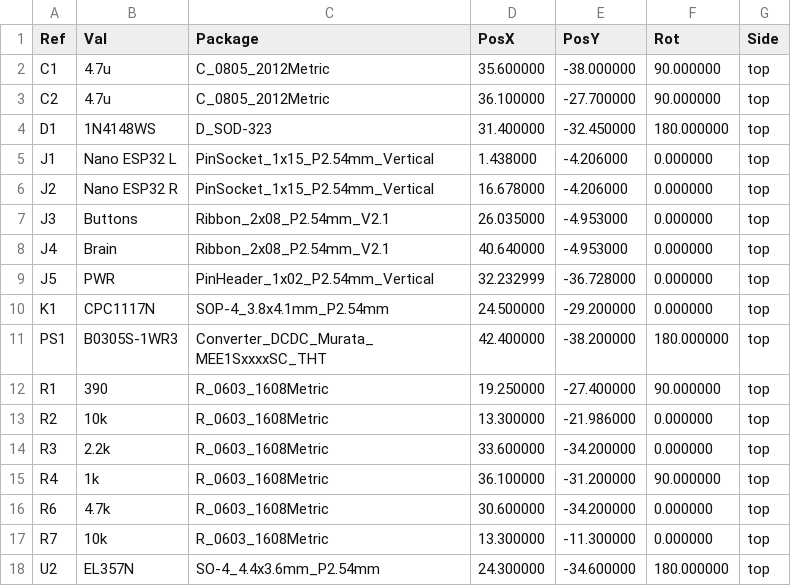
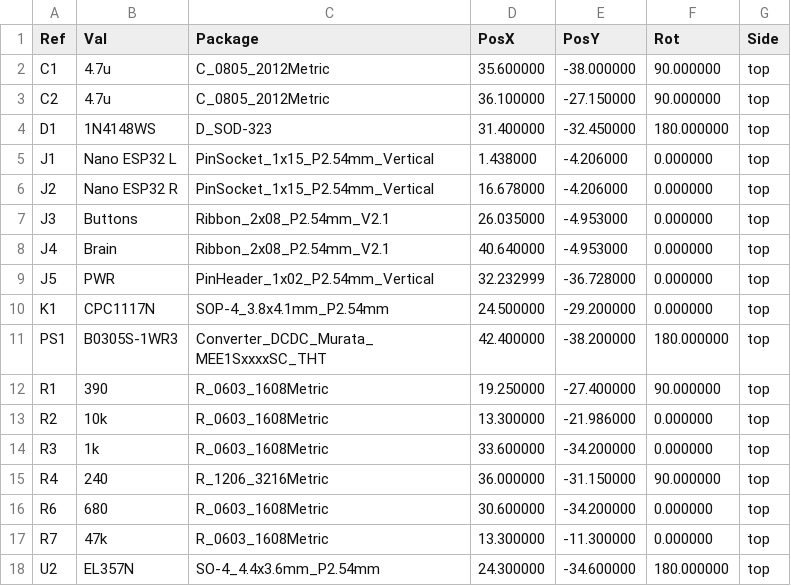
Before and after one commit to carlkesselman/AcaiaArduinoBLE, a CSV file: hardware/shotstopper-micra-interlock/fab/centroid.csv, drawn as a sheet.

```diff
--- a/hardware/shotstopper-micra-interlock/fab/centroid.csv
+++ b/hardware/shotstopper-micra-interlock/fab/centroid.csv
@@ -2,3 +2,3 @@ Ref,Val,Package,PosX,PosY,Rot,Side
 "C1","4.7u","C_0805_2012Metric",35.600000,-38.000000,90.000000,top
-"C2","4.7u","C_0805_2012Metric",36.100000,-27.700000,90.000000,top
+"C2","4.7u","C_0805_2012Metric",36.100000,-27.150000,90.000000,top
 "D1","1N4148WS","D_SOD-323",31.400000,-32.450000,180.000000,top
@@ -13,6 +13,6 @@ Ref,Val,Package,PosX,PosY,Rot,Side
 "R2","10k","R_0603_1608Metric",13.300000,-21.986000,0.000000,top
-"R3","2.2k","R_0603_1608Metric",33.600000,-34.200000,0.000000,top
-"R4","1k","R_0603_1608Metric",36.100000,-31.200000,90.000000,top
-"R6","4.7k","R_0603_1608Metric",30.600000,-34.200000,0.000000,top
-"R7","10k","R_0603_1608Metric",13.300000,-11.300000,0.000000,top
+"R3","1k","R_0603_1608Metric",33.600000,-34.200000,0.000000,top
+"R4","240","R_1206_3216Metric",36.000000,-31.150000,90.000000,top
+"R6","680","R_0603_1608Metric",30.600000,-34.200000,0.000000,top
+"R7","47k","R_0603_1608Metric",13.300000,-11.300000,0.000000,top
 "U2","EL357N","SO-4_4.4x3.6mm_P2.54mm",24.300000,-34.600000,180.000000,top
```
Also changed, not shown: hardware/shotstopper-micra-interlock/fab/bom.csv, 29 other files.
